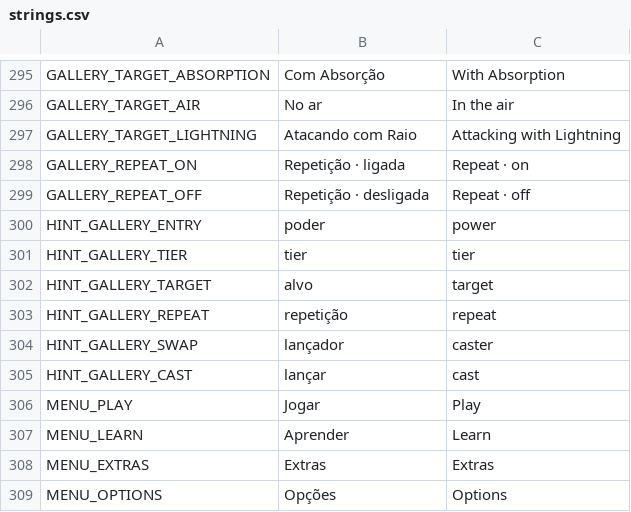
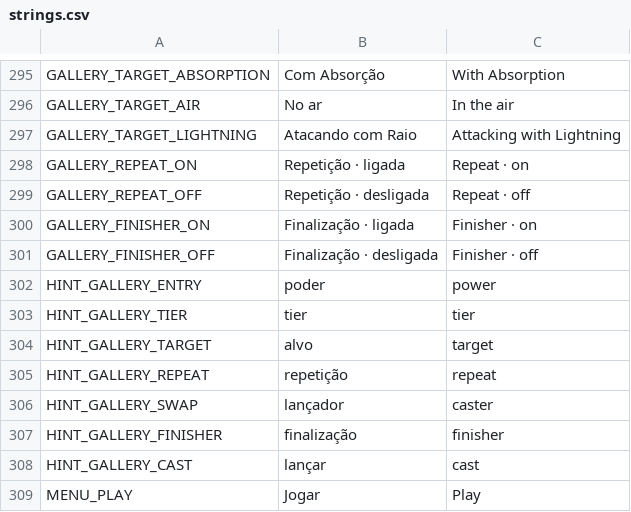
Before and after one commit to nicolasgrotto/duel-of-fates, a CSV file: localization/strings.csv, drawn as a sheet; only a part is shown, gaps mark what is left out; the shorter side is filled out with more unchanged rows.

Commit message:
feat(gallery): finisher toggle that plays the cinematic finisher of powers and techniques

```diff
--- a/localization/strings.csv
+++ b/localization/strings.csv
@@ -299,2 +299,4 @@ GALLERY_REPEAT_ON,Repetição · ligada,Repeat · on
 GALLERY_REPEAT_OFF,Repetição · desligada,Repeat · off
+GALLERY_FINISHER_ON,Finalização · ligada,Finisher · on
+GALLERY_FINISHER_OFF,Finalização · desligada,Finisher · off
 HINT_GALLERY_ENTRY,poder,power
@@ -304,2 +306,3 @@ HINT_GALLERY_REPEAT,repetição,repeat
 HINT_GALLERY_SWAP,lançador,caster
+HINT_GALLERY_FINISHER,finalização,finisher
 HINT_GALLERY_CAST,lançar,cast
```
Also changed, not shown: 14 other files.
